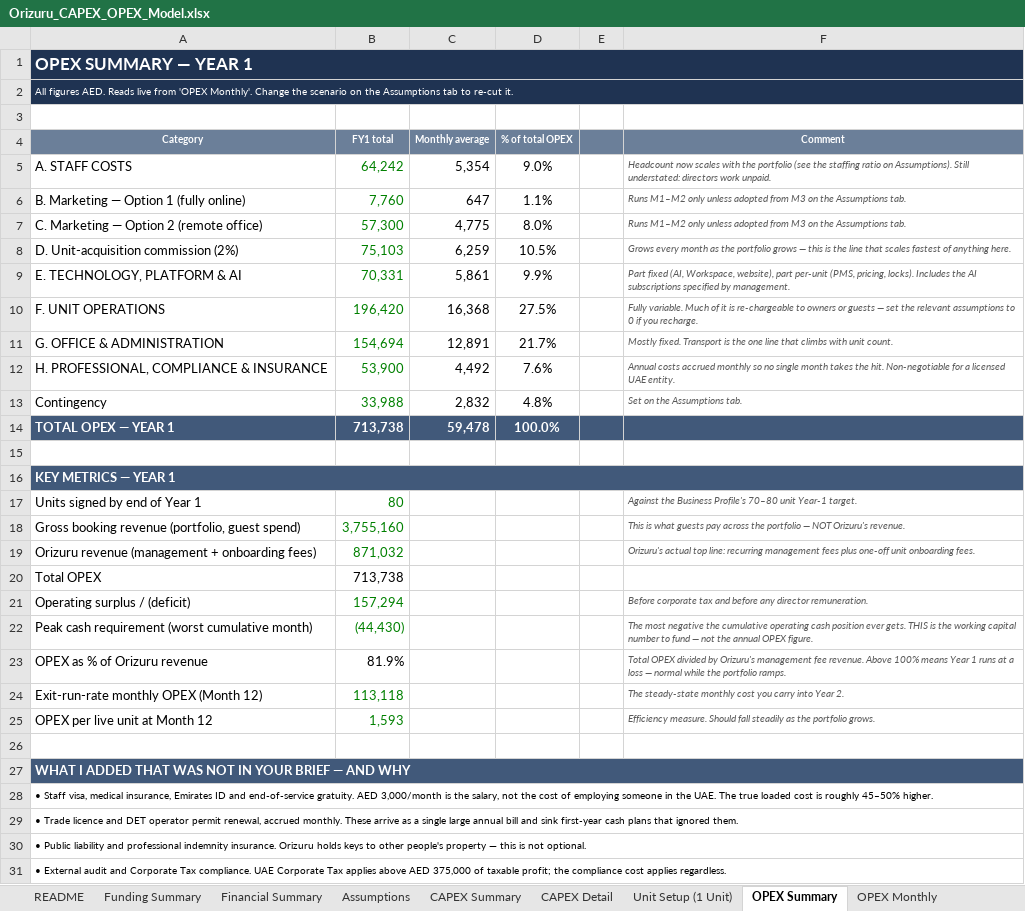
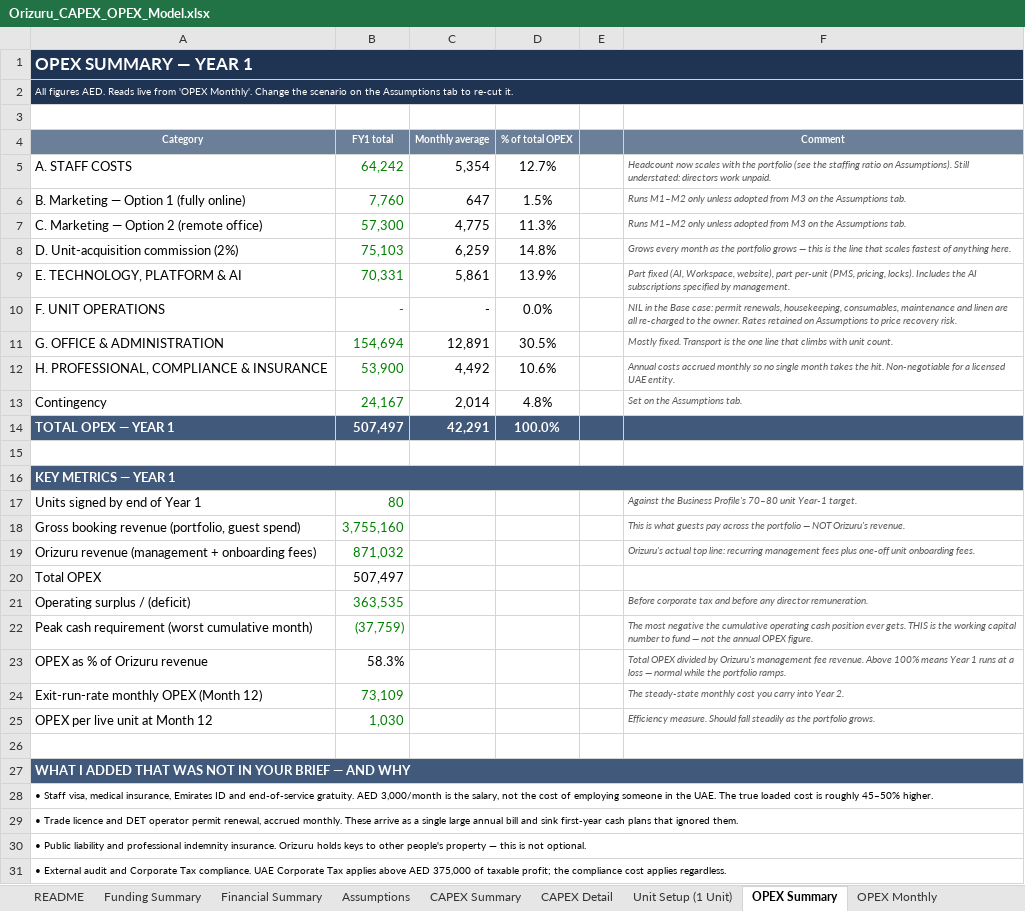
Before and after one commit to HJ-ai-Hub/scaling-couscous, an Excel workbook: orizuru/Orizuru_CAPEX_OPEX_Model.xlsx, sheet OPEX Summary, drawn as a sheet; only a part is shown; values as stored, in another font and other column widths than the file's, no borders; the diff names each change by its address in the sheet, - before the commit and + after, or states it on an @@ line.

```diff
--- a/orizuru/Orizuru_CAPEX_OPEX_Model.xlsx (sheet OPEX Summary)
+++ b/orizuru/Orizuru_CAPEX_OPEX_Model.xlsx (sheet OPEX Summary)
-D5 (% of total OPEX): 9.0%
+D5 (% of total OPEX): 12.7%
-D6 (% of total OPEX): 1.1%
+D6 (% of total OPEX): 1.5%
-D7 (% of total OPEX): 8.0%
+D7 (% of total OPEX): 11.3%
-D8 (% of total OPEX): 10.5%
+D8 (% of total OPEX): 14.8%
-D9 (% of total OPEX): 9.9%
+D9 (% of total OPEX): 13.9%
-B10 (FY1 total): 196,420
+B10 (FY1 total): -
-C10 (Monthly average): 16,368
+C10 (Monthly average): -
-D10 (% of total OPEX): 27.5%
+D10 (% of total OPEX): 0.0%
-F10 (Comment): Fully variable. Much of it is re-chargeable to owners or guests — set the relevant assumptions to 0 if you recharge.
+F10 (Comment): NIL in the Base case: permit renewals, housekeeping, consumables, maintenance and linen are all re-charged to the owner. Rates retained on Assumptions to price recovery risk.
-D11 (% of total OPEX): 21.7%
+D11 (% of total OPEX): 30.5%
-D12 (% of total OPEX): 7.6%
+D12 (% of total OPEX): 10.6%
-B13 (FY1 total): 33,988
+B13 (FY1 total): 24,167
-C13 (Monthly average): 2,832
+C13 (Monthly average): 2,014
-B14 (FY1 total): 713,738
+B14 (FY1 total): 507,497
-C14 (Monthly average): 59,478
+C14 (Monthly average): 42,291
-B20 (FY1 total): 713,738
+B20 (FY1 total): 507,497
-B21 (FY1 total): 157,294
+B21 (FY1 total): 363,535
-B22 (FY1 total): (44,430)
+B22 (FY1 total): (37,759)
-B23 (FY1 total): 81.9%
+B23 (FY1 total): 58.3%
-B24 (FY1 total): 113,118
+B24 (FY1 total): 73,109
-B25 (FY1 total): 1,593
+B25 (FY1 total): 1,030
```
Also changed, not shown: sheet OPEX Monthly, sheet Financial Summary, sheet Assumptions, sheet Funding Summary, sheet README, formulas that keep their value, 4 other files.
